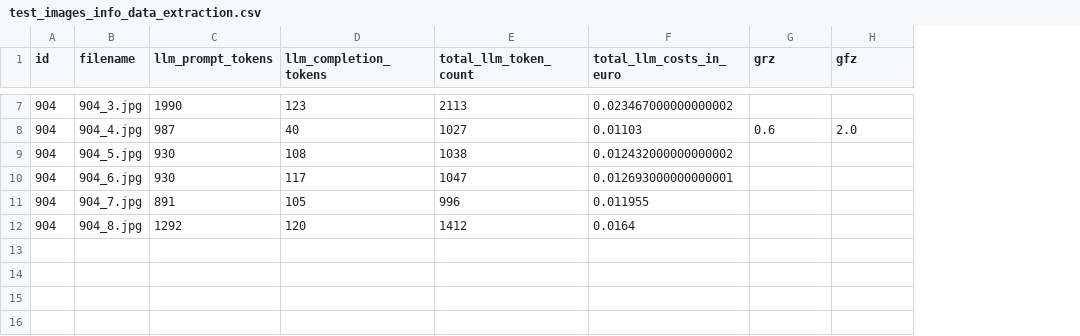
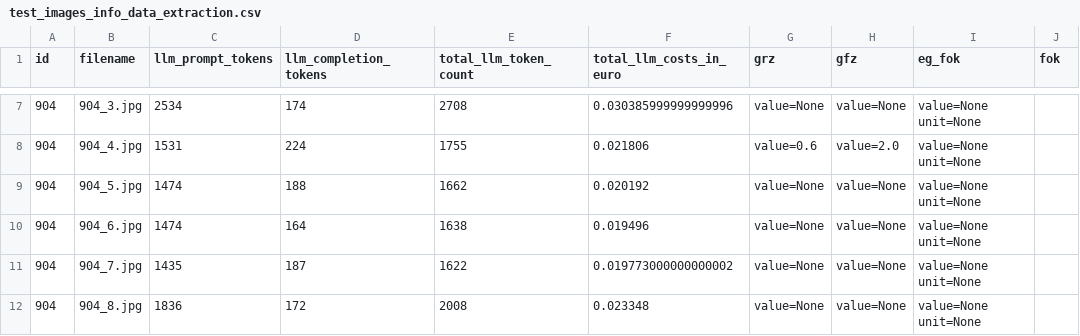
Before and after one commit to ldmnch/bavaria-building-plans-digitalization, a CSV file: data/proc/building_plans_sample/features/test_images_info_data_extraction.csv, drawn as a sheet; only a part is shown, gaps mark what is left out; the diff covers the shown part only; the diff names each change by its address in the sheet, - before the commit and + after, or states it on an @@ line.

```diff
--- a/data/proc/building_plans_sample/features/test_images_info_data_extraction.csv
+++ b/data/proc/building_plans_sample/features/test_images_info_data_extraction.csv
+column I (eg_fok), rows 7-12: all value=None unit=None
+column J (fok), empty
-C7 (llm_prompt_tokens): 1990
+C7 (llm_prompt_tokens): 2534
-D7 (llm_completion_tokens): 123
+D7 (llm_completion_tokens): 174
-E7 (total_llm_token_count): 2113
+E7 (total_llm_token_count): 2708
-F7 (total_llm_costs_in_euro): 0.023467000000000002
+F7 (total_llm_costs_in_euro): 0.030385999999999996
-G7 (grz): (empty)
+G7 (grz): value=None
-H7 (gfz): (empty)
+H7 (gfz): value=None
-C8 (llm_prompt_tokens): 987
+C8 (llm_prompt_tokens): 1531
-D8 (llm_completion_tokens): 40
+D8 (llm_completion_tokens): 224
-E8 (total_llm_token_count): 1027
+E8 (total_llm_token_count): 1755
-F8 (total_llm_costs_in_euro): 0.01103
+F8 (total_llm_costs_in_euro): 0.021806
-G8 (grz): 0.6
+G8 (grz): value=0.6
-H8 (gfz): 2.0
+H8 (gfz): value=2.0
-C9:C10 (llm_prompt_tokens): 930
+C9:C10 (llm_prompt_tokens): 1474
-D9 (llm_completion_tokens): 108
+D9 (llm_completion_tokens): 188
-E9 (total_llm_token_count): 1038
+E9 (total_llm_token_count): 1662
-F9 (total_llm_costs_in_euro): 0.012432000000000002
+F9 (total_llm_costs_in_euro): 0.020192
-G9:G12 (grz): (empty)
+G9:G12 (grz): value=None
-H9:H12 (gfz): (empty)
+H9:H12 (gfz): value=None
-D10 (llm_completion_tokens): 117
+D10 (llm_completion_tokens): 164
-E10 (total_llm_token_count): 1047
+E10 (total_llm_token_count): 1638
-F10 (total_llm_costs_in_euro): 0.012693000000000001
+F10 (total_llm_costs_in_euro): 0.019496
-C11 (llm_prompt_tokens): 891
+C11 (llm_prompt_tokens): 1435
-D11 (llm_completion_tokens): 105
+D11 (llm_completion_tokens): 187
-E11 (total_llm_token_count): 996
+E11 (total_llm_token_count): 1622
-F11 (total_llm_costs_in_euro): 0.011955
+F11 (total_llm_costs_in_euro): 0.019773000000000002
-C12 (llm_prompt_tokens): 1292
+C12 (llm_prompt_tokens): 1836
-D12 (llm_completion_tokens): 120
+D12 (llm_completion_tokens): 172
-E12 (total_llm_token_count): 1412
+E12 (total_llm_token_count): 2008
-F12 (total_llm_costs_in_euro): 0.0164
+F12 (total_llm_costs_in_euro): 0.023348
```
Also changed, not shown: 30 edited cells elsewhere in this file, 4 other files.
